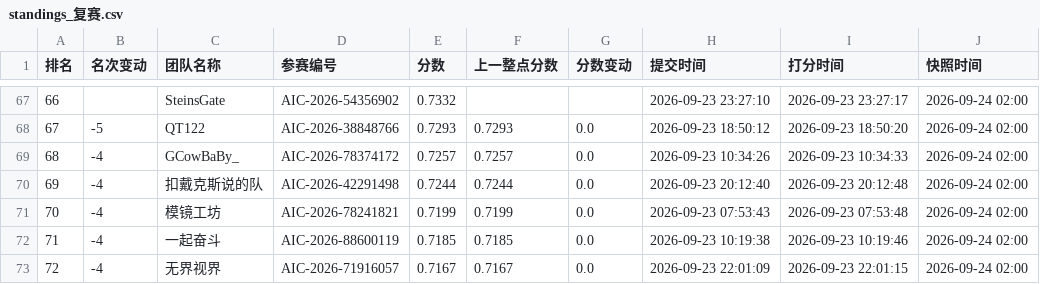
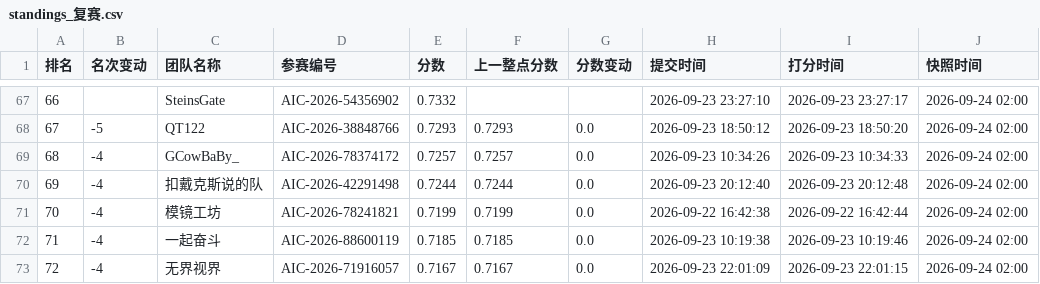
Before and after one commit to KirkG529/aic-rank-report, a CSV file: data/export/standings_复赛.csv, drawn as a sheet; only a part is shown, gaps mark what is left out.

```diff
--- a/data/export/standings_复赛.csv
+++ b/data/export/standings_复赛.csv
@@ -70,3 +70,3 @@
 69,-4,扣戴克斯说的队,AIC-2026-42291498,0.7244,0.7244,0.0,2026-09-23 20:12:40,2026-09-23 20:12:48,2026-09-24 02:00
-70,-4,模镜工坊,AIC-2026-78241821,0.7199,0.7199,0.0,2026-09-23 07:53:43,2026-09-23 07:53:48,2026-09-24 02:00
+70,-4,模镜工坊,AIC-2026-78241821,0.7199,0.7199,0.0,2026-09-22 16:42:38,2026-09-22 16:42:44,2026-09-24 02:00
 71,-4,一起奋斗,AIC-2026-88600119,0.7185,0.7185,0.0,2026-09-23 10:19:38,2026-09-23 10:19:46,2026-09-24 02:00
```
Also changed, not shown: 3 other files.
